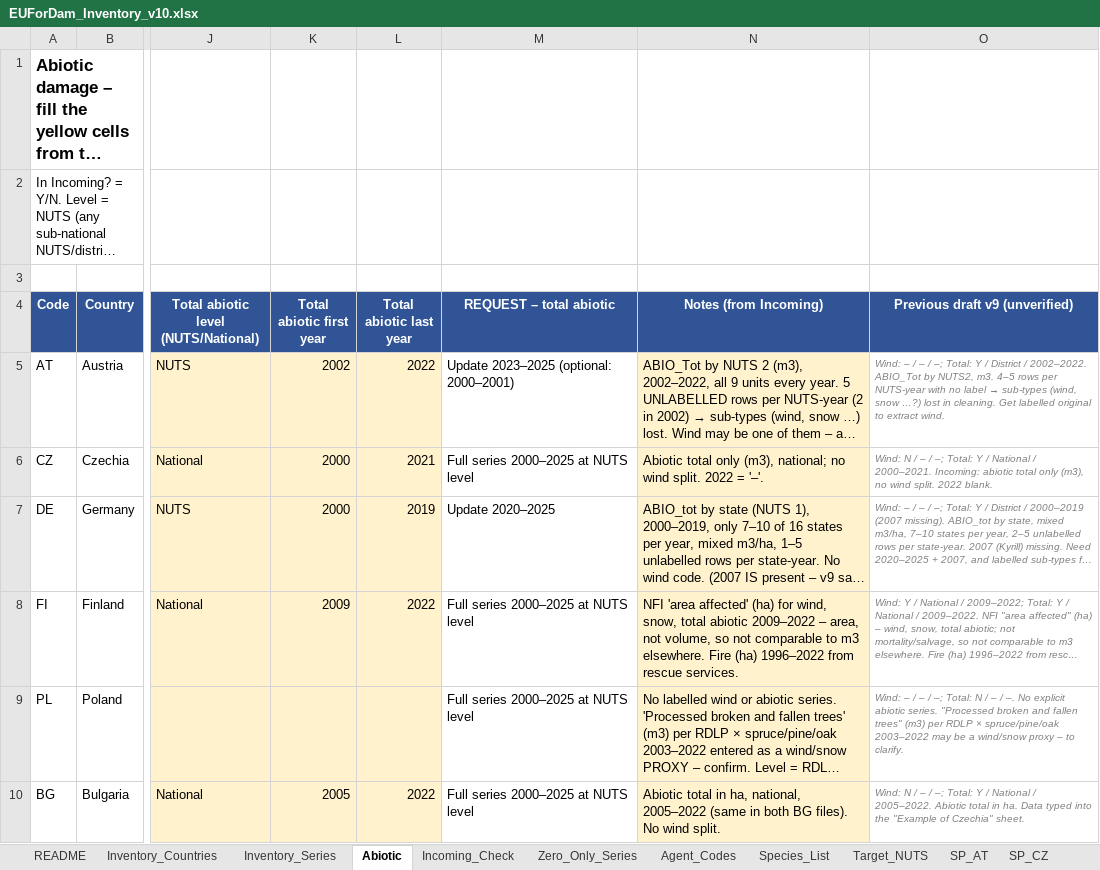
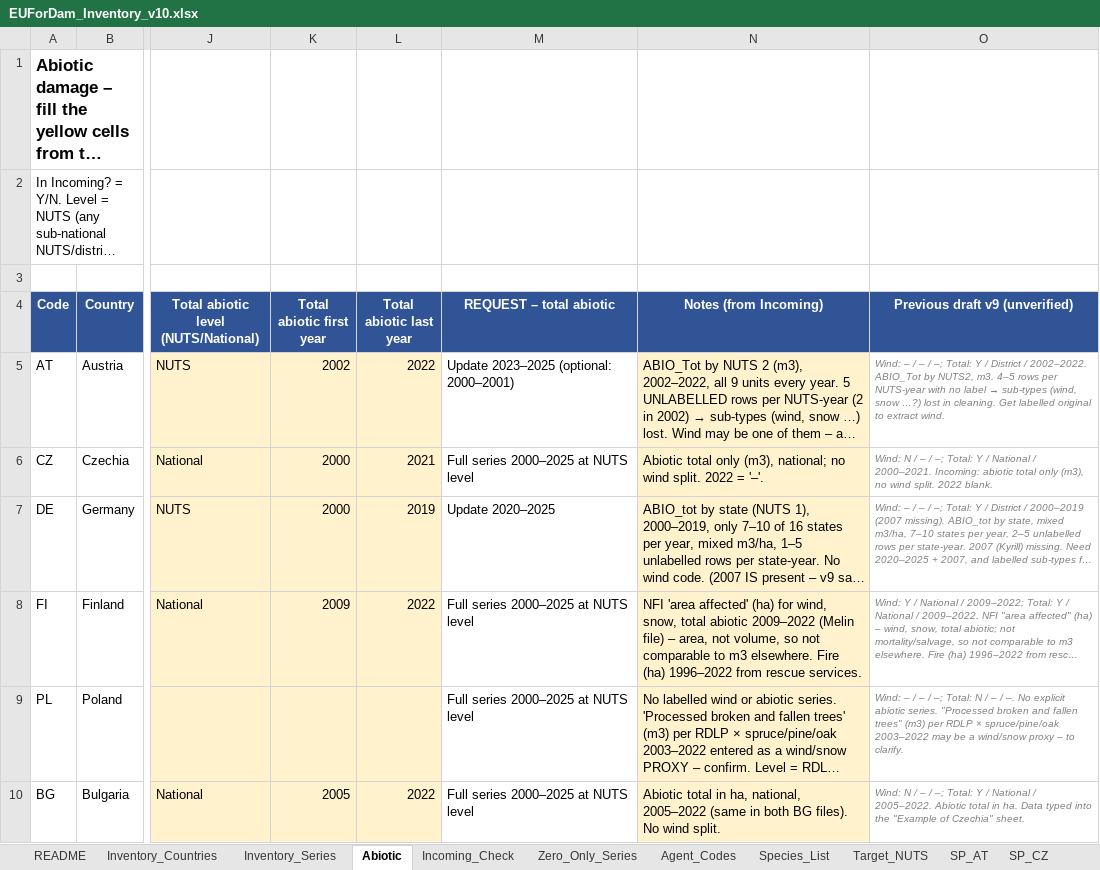
Before and after one commit to hazari2121/githubtraining, an Excel workbook: EUForDam/EUForDam_Inventory_v10.xlsx, sheet Abiotic, drawn as a sheet; only a part is shown, gaps mark what is left out; long unchanged cells end in …; values as stored, in another font and other column widths than the file's, no borders; conditional formats not drawn; the diff covers the shown part only; the diff names each change by its address in the sheet, - before the commit and + after, or states it on an @@ line.

```diff
--- a/EUForDam/EUForDam_Inventory_v10.xlsx (sheet Abiotic)
+++ b/EUForDam/EUForDam_Inventory_v10.xlsx (sheet Abiotic)
-N8 (Notes (from Incoming)): …abiotic 2009–2022 – area,…
+N8 (Notes (from Incoming)): …abiotic 2009–2022 (Melin file) – area,…
```
Also changed, not shown: 19 edited cells elsewhere in this sheet, sheet Incoming_Check, sheet Inventory_Countries, sheet README, 1 other file.
